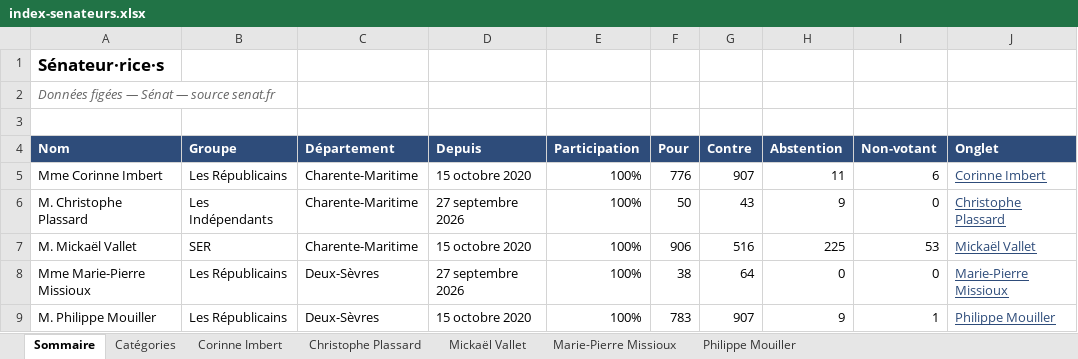
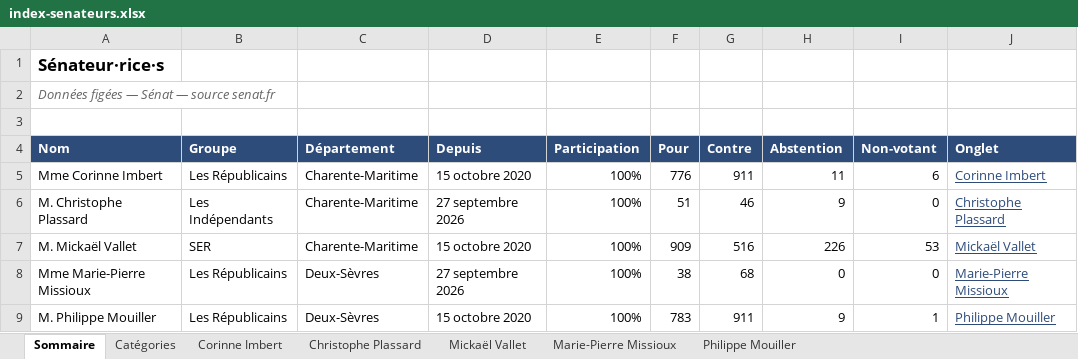
Before and after one commit to Biguhuh/votes_parlementaires, an Excel workbook: docs/index-senateurs.xlsx, sheet Sommaire, drawn as a sheet; values as stored, in another font and other column widths than the file's, no borders; table styles not drawn; the diff names each change by its address in the sheet, - before the commit and + after, or states it on an @@ line.

```diff
--- a/docs/index-senateurs.xlsx (sheet Sommaire)
+++ b/docs/index-senateurs.xlsx (sheet Sommaire)
-G5 (Contre): 907
+G5 (Contre): 911
-F6 (Pour): 50
+F6 (Pour): 51
-G6 (Contre): 43
+G6 (Contre): 46
-F7 (Pour): 906
+F7 (Pour): 909
-H7 (Abstention): 225
+H7 (Abstention): 226
-G8 (Contre): 64
+G8 (Contre): 68
-G9 (Contre): 907
+G9 (Contre): 911
```
Also changed, not shown: sheet Mickaël Vallet, sheet Philippe Mouiller, sheet Corinne Imbert, sheet Marie-Pierre Missioux, sheet Christophe Plassard, docs/index-deputes.xlsx, 3 other files.
